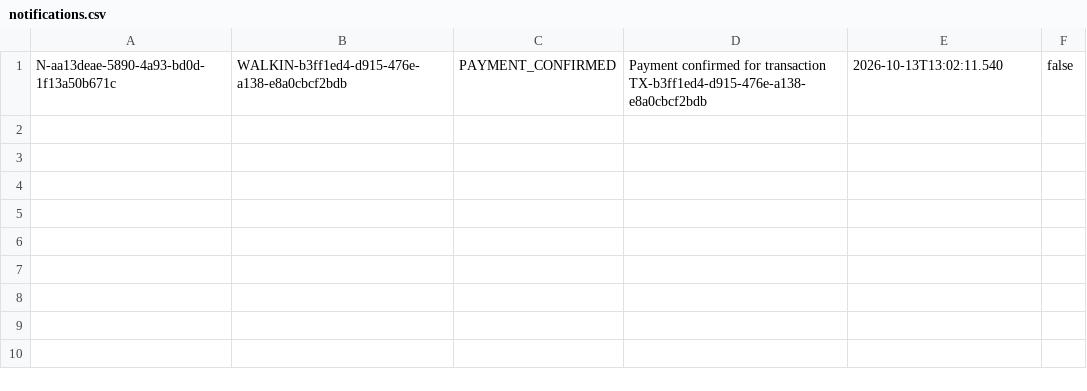
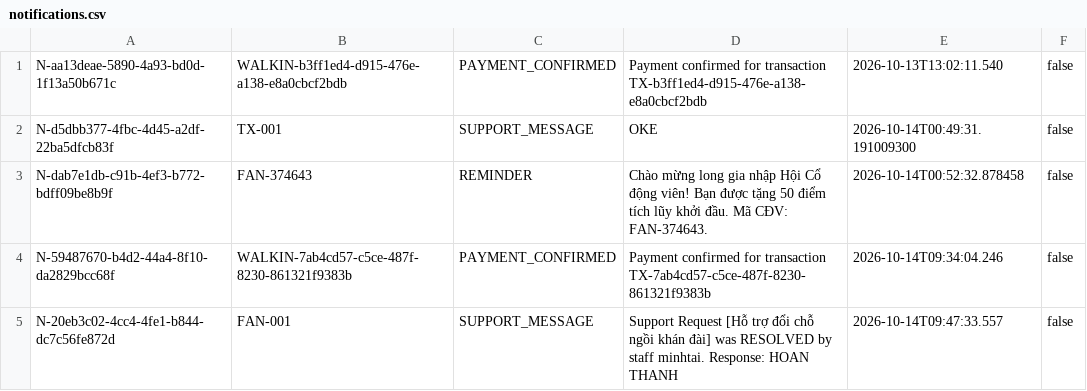
Before and after one commit to dauminhdau-a11y/Group-5-Stadium-Ticket-Booking-Simulation, a CSV file: data/notifications.csv, drawn as a sheet.

```diff
--- a/data/notifications.csv
+++ b/data/notifications.csv
@@ -1 +1,5 @@
 N-aa13deae-5890-4a93-bd0d-1f13a50b671c,WALKIN-b3ff1ed4-d915-476e-a138-e8a0cbcf2bdb,PAYMENT_CONFIRMED,Payment confirmed for transaction TX-b3ff1ed4-d915-476e-a138-e8a0cbcf2bdb,2026-10-13T13:02:11.540,false
+N-d5dbb377-4fbc-4d45-a2df-22ba5dfcb83f,TX-001,SUPPORT_MESSAGE,OKE,2026-10-14T00:49:31.191009300,false
+N-dab7e1db-c91b-4ef3-b772-bdff09be8b9f,FAN-374643,REMINDER,Chào mừng long gia nhập Hội Cổ động viên! Bạn được tặng 50 điểm tích lũy khởi đầu. Mã CĐV: FAN-374643.,2026-10-14T00:52:32.878458,false
+N-59487670-b4d2-44a4-8f10-da2829bcc68f,WALKIN-7ab4cd57-c5ce-487f-8230-861321f9383b,PAYMENT_CONFIRMED,Payment confirmed for transaction TX-7ab4cd57-c5ce-487f-8230-861321f9383b,2026-10-14T09:34:04.246,false
+N-20eb3c02-4cc4-4fe1-b844-dc7c56fe872d,FAN-001,SUPPORT_MESSAGE,Support Request [Hỗ trợ đổi chỗ ngồi khán đài] was RESOLVED by staff minhtai. Response: HOAN THANH,2026-10-14T09:47:33.557,false
```
Also changed, not shown: data/payments.csv, data/support_requests.csv, 7 other files.
